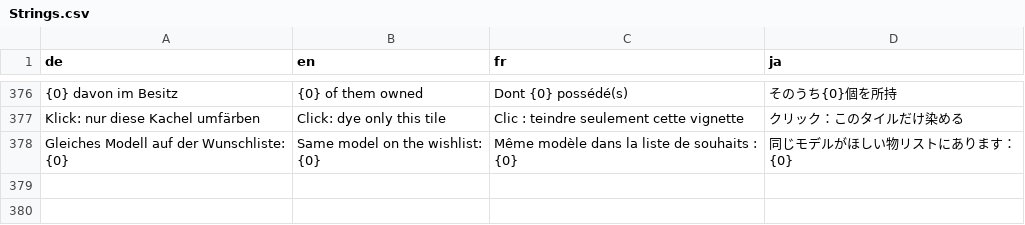
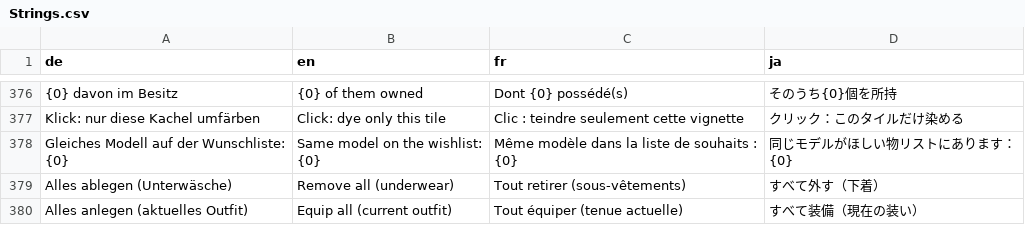
Before and after one commit to ShyneeAK/GlamourBrowser, a CSV file: src/GlamourBrowser.Core/Localization/Strings.csv, drawn as a sheet; only a part is shown, gaps mark what is left out; the diff names each change by its address in the sheet, - before the commit and + after, or states it on an @@ line.

```diff
--- a/src/GlamourBrowser.Core/Localization/Strings.csv
+++ b/src/GlamourBrowser.Core/Localization/Strings.csv
+row 379: Alles ablegen (Unterwäsche) | Remove all (underwear) | Tout retirer (sous-vêtements) | すべて外す（下着）
+row 380: Alles anlegen (aktuelles Outfit) | Equip all (current outfit) | Tout équiper (tenue actuelle) | すべて装備（現在の装い）
```
Also changed, not shown: 4 other files.
